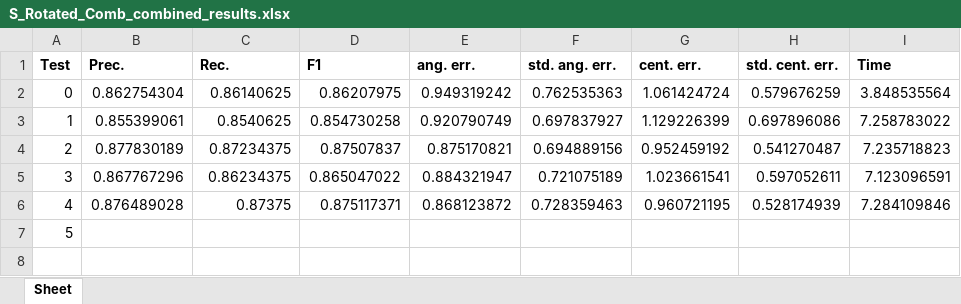
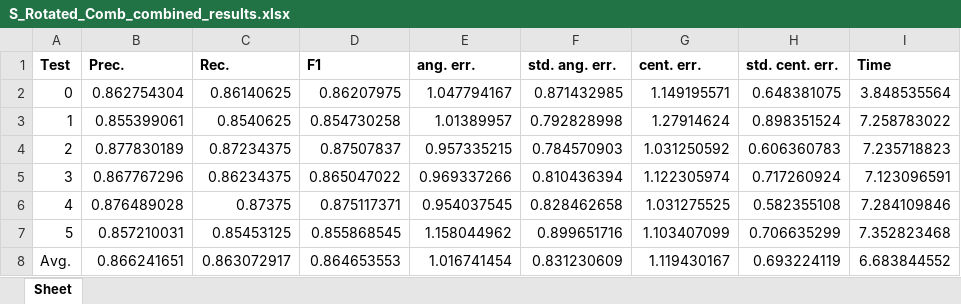
Before and after one commit to JakobGroeftehauge/Brick-Pose-Estimation, an Excel workbook: 02 Deep Learning/02 Evaluation/03 RetinaNet Rotated BBox Combined/01 Simple Dataset/S_Rotated_Comb_combined_results.xlsx, sheet Sheet, drawn as a sheet; values as stored, in another font and other column widths than the file's, no borders; the diff names each change by its address in the sheet, - before the commit and + after, or states it on an @@ line.

Commit message:
Test results added

```diff
--- a/02 Deep Learning/02 Evaluation/03 RetinaNet Rotated BBox Combined/01 Simple Dataset/S_Rotated_Comb_combined_results.xlsx (sheet Sheet)
+++ b/02 Deep Learning/02 Evaluation/03 RetinaNet Rotated BBox Combined/01 Simple Dataset/S_Rotated_Comb_combined_results.xlsx (sheet Sheet)
-E2 (ang. err.): 0.949319242
+E2 (ang. err.): 1.047794167
-F2 (std. ang. err.): 0.762535363
+F2 (std. ang. err.): 0.871432985
-G2 (cent. err.): 1.061424724
+G2 (cent. err.): 1.149195571
-H2 (std. cent. err.): 0.579676259
+H2 (std. cent. err.): 0.648381075
-E3 (ang. err.): 0.920790749
+E3 (ang. err.): 1.01389957
-F3 (std. ang. err.): 0.697837927
+F3 (std. ang. err.): 0.792828998
-G3 (cent. err.): 1.129226399
+G3 (cent. err.): 1.27914624
-H3 (std. cent. err.): 0.697896086
+H3 (std. cent. err.): 0.898351524
-E4 (ang. err.): 0.875170821
+E4 (ang. err.): 0.957335215
-F4 (std. ang. err.): 0.694889156
+F4 (std. ang. err.): 0.784570903
-G4 (cent. err.): 0.952459192
+G4 (cent. err.): 1.031250592
-H4 (std. cent. err.): 0.541270487
+H4 (std. cent. err.): 0.606360783
-E5 (ang. err.): 0.884321947
+E5 (ang. err.): 0.969337266
-F5 (std. ang. err.): 0.721075189
+F5 (std. ang. err.): 0.810436394
-G5 (cent. err.): 1.023661541
+G5 (cent. err.): 1.122305974
-H5 (std. cent. err.): 0.597052611
+H5 (std. cent. err.): 0.717260924
-E6 (ang. err.): 0.868123872
+E6 (ang. err.): 0.954037545
-F6 (std. ang. err.): 0.728359463
+F6 (std. ang. err.): 0.828462658
-G6 (cent. err.): 0.960721195
+G6 (cent. err.): 1.031275525
-H6 (std. cent. err.): 0.528174939
+H6 (std. cent. err.): 0.582355108
-B7 (Prec.): (empty)
+B7 (Prec.): 0.857210031
-C7 (Rec.): (empty)
+C7 (Rec.): 0.85453125
-D7 (F1): (empty)
+D7 (F1): 0.855868545
-E7 (ang. err.): (empty)
+E7 (ang. err.): 1.158044962
-F7 (std. ang. err.): (empty)
+F7 (std. ang. err.): 0.899651716
-G7 (cent. err.): (empty)
+G7 (cent. err.): 1.103407099
-H7 (std. cent. err.): (empty)
+H7 (std. cent. err.): 0.706635299
-I7 (Time): (empty)
+I7 (Time): 7.352823468
+row 8: Avg. | 0.866241651 | 0.863072917 | 0.864653553 | 1.016741454 | 0.831230609 | 1.119430167 | 0.693224119 | 6.683844552
```
Also changed, not shown: 4 other files.
